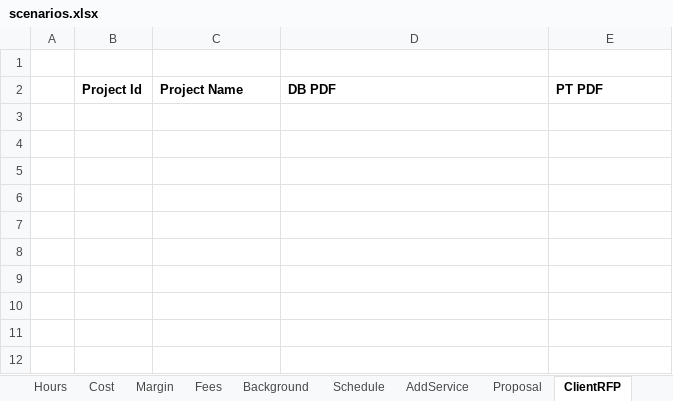
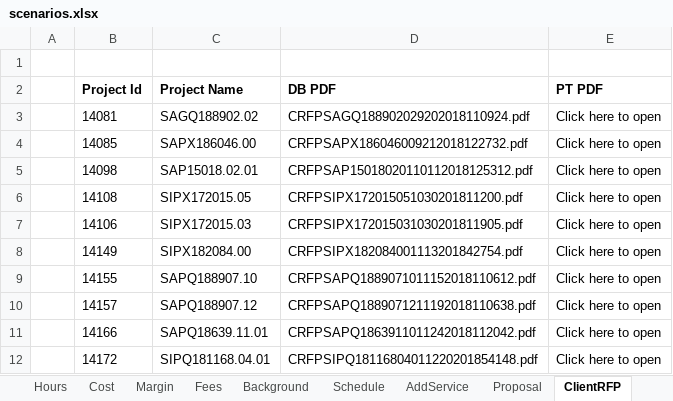
Before and after one commit to Nikhil-creator-sys/ProjectTC, an Excel workbook: pt_scripts/src/excel/scenarios.xlsx, sheet ClientRFP, drawn as a sheet; values as stored, in another font and other column widths than the file's, no borders; the diff names each change by its address in the sheet, - before the commit and + after, or states it on an @@ line.

```diff
--- a/pt_scripts/src/excel/scenarios.xlsx (sheet ClientRFP)
+++ b/pt_scripts/src/excel/scenarios.xlsx (sheet ClientRFP)
+row 3:  | 14081 | SAGQ188902.02 | CRFPSAGQ188902029202018110924.pdf | Click here to open
+row 4:  | 14085 | SAPX186046.00 | CRFPSAPX186046009212018122732.pdf | Click here to open
+row 5:  | 14098 | SAP15018.02.01 | CRFPSAP15018020110112018125312.pdf | Click here to open
+row 6:  | 14108 | SIPX172015.05 | CRFPSIPX172015051030201811200.pdf | Click here to open
+row 7:  | 14106 | SIPX172015.03 | CRFPSIPX172015031030201811905.pdf | Click here to open
+row 8:  | 14149 | SIPX182084.00 | CRFPSIPX182084001113201842754.pdf | Click here to open
+row 9:  | 14155 | SAPQ188907.10 | CRFPSAPQ1889071011152018110612.pdf | Click here to open
+row 10:  | 14157 | SAPQ188907.12 | CRFPSAPQ1889071211192018110638.pdf | Click here to open
+row 11:  | 14166 | SAPQ18639.11.01 | CRFPSAPQ1863911011242018112042.pdf | Click here to open
+row 12:  | 14172 | SIPQ181168.04.01 | CRFPSIPQ18116804011220201854148.pdf | Click here to open
```
Also changed, not shown: sheet Cost, sheet Hours, sheet Proposal, sheet Schedule, 2 other files.
